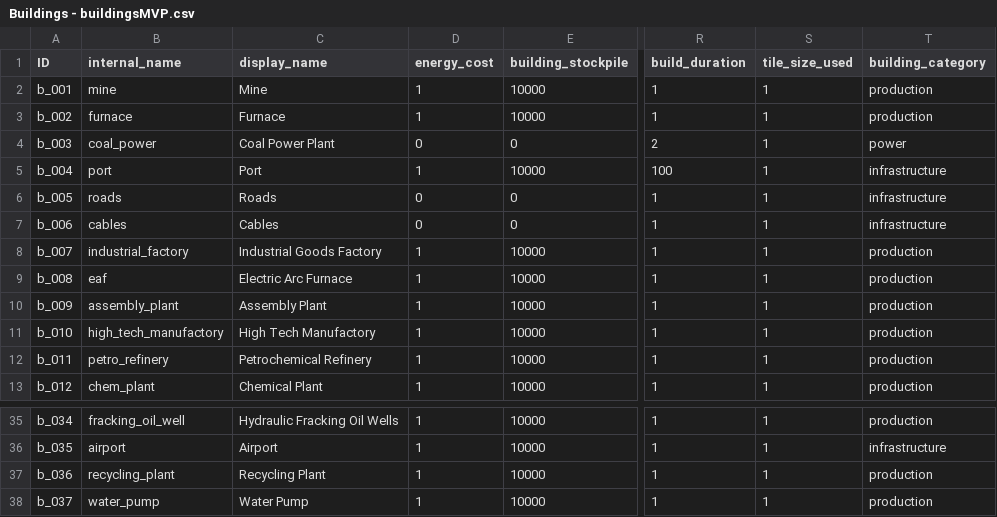
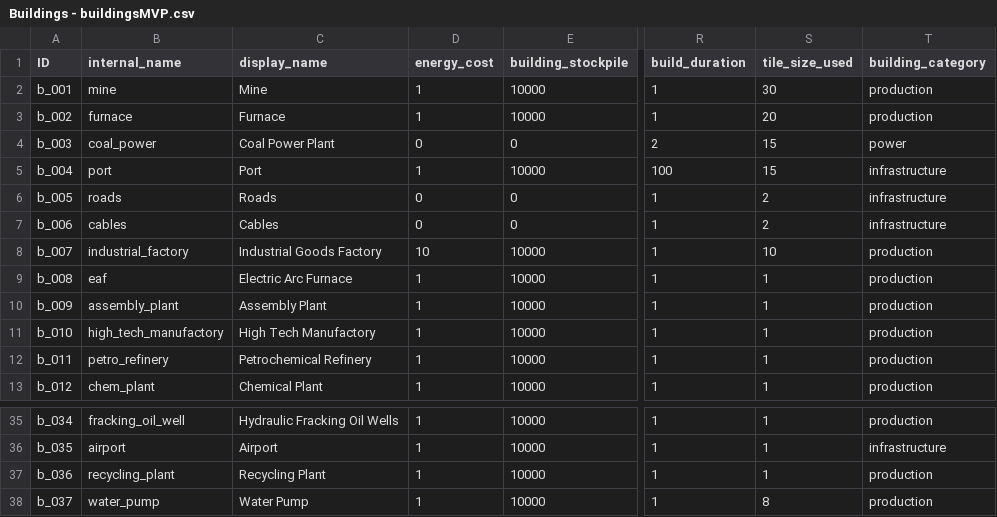
Before and after one commit to LongPigBlankets/price-of-everything, a CSV file: price-of-everything-0.1/data/Buildings - buildingsMVP.csv, drawn as a sheet; only a part is shown, gaps mark what is left out; the diff names each change by its address in the sheet, - before the commit and + after, or states it on an @@ line.

```diff
--- a/price-of-everything-0.1/data/Buildings - buildingsMVP.csv
+++ b/price-of-everything-0.1/data/Buildings - buildingsMVP.csv
-S2 (tile_size_used): 1
+S2 (tile_size_used): 30
-S3 (tile_size_used): 1
+S3 (tile_size_used): 20
-S4:S5 (tile_size_used): 1
+S4:S5 (tile_size_used): 15
-S6:S7 (tile_size_used): 1
+S6:S7 (tile_size_used): 2
-D8 (energy_cost): 1
+D8 (energy_cost): 10
-S8 (tile_size_used): 1
+S8 (tile_size_used): 10
-S38 (tile_size_used): 1
+S38 (tile_size_used): 8
```
Also changed, not shown: price-of-everything-0.1/data/tile_properties.csv, 12 other files.
